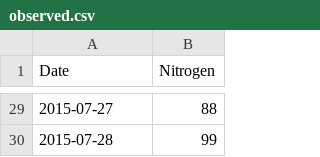
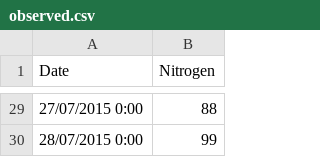
Before and after one commit to Stepania/SVSModelBuildDeploy, a CSV file: TestModel/Observed/observed.csv, drawn as a sheet; only a part is shown, gaps mark what is left out; the diff covers the shown part only.

```diff
--- a/TestModel/Observed/observed.csv
+++ b/TestModel/Observed/observed.csv
@@ -29,2 +29,2 @@ Date,Nitrogen
-2015-07-27,88
-2015-07-28,99
+27/07/2015 0:00,88
+28/07/2015 0:00,99
```
Also changed, not shown: 27 edited cells elsewhere in this file, TestModel/TestModel/actualDataConfig.csv, 3 other files.
